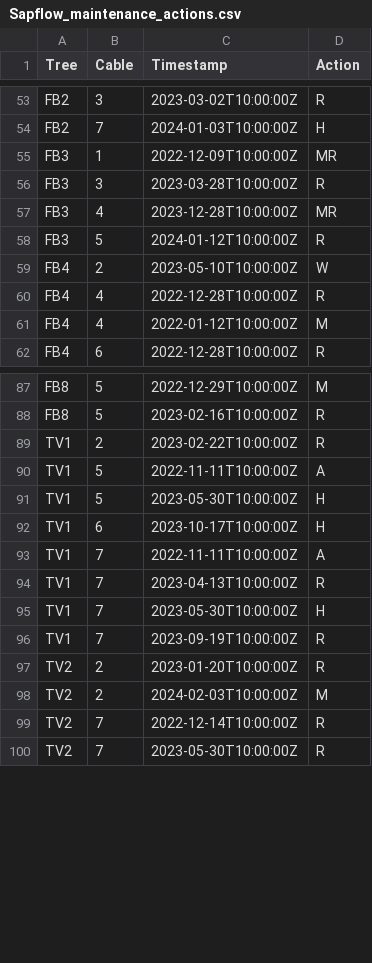
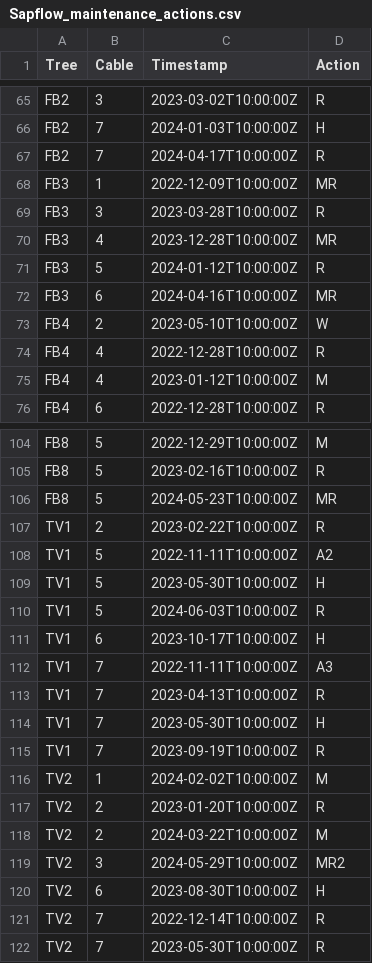
Before and after one commit to damon-vaughan/TMCF_Sapflow, a CSV file: Sapflow_data_supporting/Sapflow_maintenance_actions.csv, drawn as a sheet; only a part is shown, gaps mark what is left out; the diff covers the shown part only.

```diff
--- a/Sapflow_data_supporting/Sapflow_maintenance_actions.csv
+++ b/Sapflow_data_supporting/Sapflow_maintenance_actions.csv
@@ -54,2 +66,3 @@ FB2,3,2023-03-02T10:00:00Z,R
 FB2,7,2024-01-03T10:00:00Z,H
+FB2,7,2024-04-17T10:00:00Z,R
 FB3,1,2022-12-09T10:00:00Z,MR
@@ -58,5 +71,6 @@ FB3,4,2023-12-28T10:00:00Z,MR
 FB3,5,2024-01-12T10:00:00Z,R
+FB3,6,2024-04-16T10:00:00Z,MR
 FB4,2,2023-05-10T10:00:00Z,W
 FB4,4,2022-12-28T10:00:00Z,R
-FB4,4,2022-01-12T10:00:00Z,M
+FB4,4,2023-01-12T10:00:00Z,M
 FB4,6,2022-12-28T10:00:00Z,R
@@ -88,7 +105,9 @@ FB8,5,2022-12-29T10:00:00Z,M
 FB8,5,2023-02-16T10:00:00Z,R
+FB8,5,2024-05-23T10:00:00Z,MR
 TV1,2,2023-02-22T10:00:00Z,R
-TV1,5,2022-11-11T10:00:00Z,A
+TV1,5,2022-11-11T10:00:00Z,A2
 TV1,5,2023-05-30T10:00:00Z,H
+TV1,5,2024-06-03T10:00:00Z,R
 TV1,6,2023-10-17T10:00:00Z,H
-TV1,7,2022-11-11T10:00:00Z,A
+TV1,7,2022-11-11T10:00:00Z,A3
 TV1,7,2023-04-13T10:00:00Z,R
@@ -96,4 +115,7 @@ TV1,7,2023-05-30T10:00:00Z,H
 TV1,7,2023-09-19T10:00:00Z,R
+TV2,1,2024-02-02T10:00:00Z,M
 TV2,2,2023-01-20T10:00:00Z,R
-TV2,2,2024-02-03T10:00:00Z,M
+TV2,2,2024-03-22T10:00:00Z,M
+TV2,3,2024-05-29T10:00:00Z,MR2
+TV2,6,2023-08-30T10:00:00Z,H
 TV2,7,2022-12-14T10:00:00Z,R
```
Also changed, not shown: 16 added rows and 8 edited cells elsewhere in this file, Sapflow_data_supporting/Zeroes/ET2_Zeroes.csv, Sapflow_data_supporting/Zeroes/ET4_Zeroes.csv, 21 other files.
